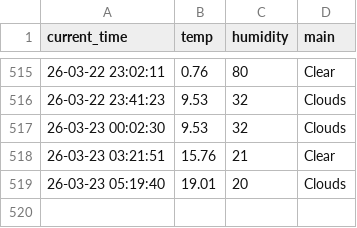
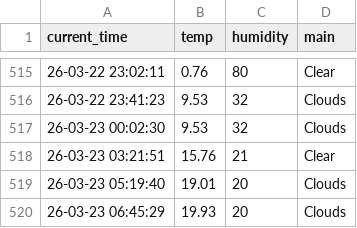
Before and after one commit to ManticoreXL/weather_5m, a CSV file: weather.csv, drawn as a sheet; only a part is shown, gaps mark what is left out.

```diff
--- a/weather.csv
+++ b/weather.csv
@@ -519 +519,2 @@ current_time,temp,humidity,main
 26-03-23 05:19:40,19.01,20,Clouds
+26-03-23 06:45:29,19.93,20,Clouds
```
